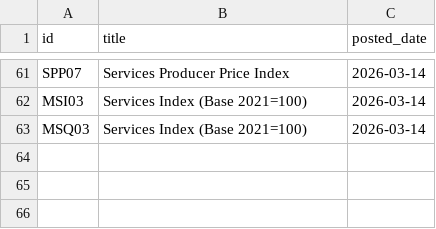
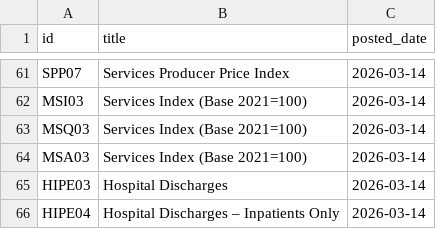
Before and after one commit to damien-dupre/csoie_bot, a CSV file: data/posted_tables.csv, drawn as a sheet; only a part is shown, gaps mark what is left out.

```diff
--- a/data/posted_tables.csv
+++ b/data/posted_tables.csv
@@ -63 +63,4 @@ MSI03,Services Index (Base 2021=100),2026-03-14
 MSQ03,Services Index (Base 2021=100),2026-03-14
+MSA03,Services Index (Base 2021=100),2026-03-14
+HIPE03,Hospital Discharges,2026-03-14
+HIPE04,Hospital Discharges – Inpatients Only,2026-03-14
```
